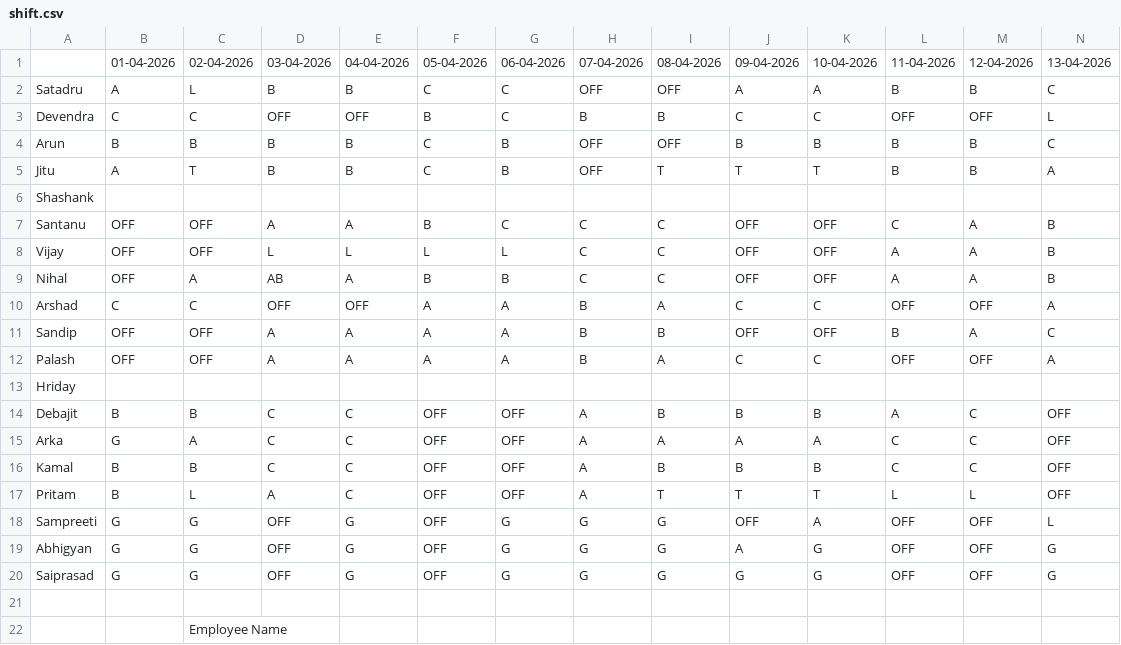
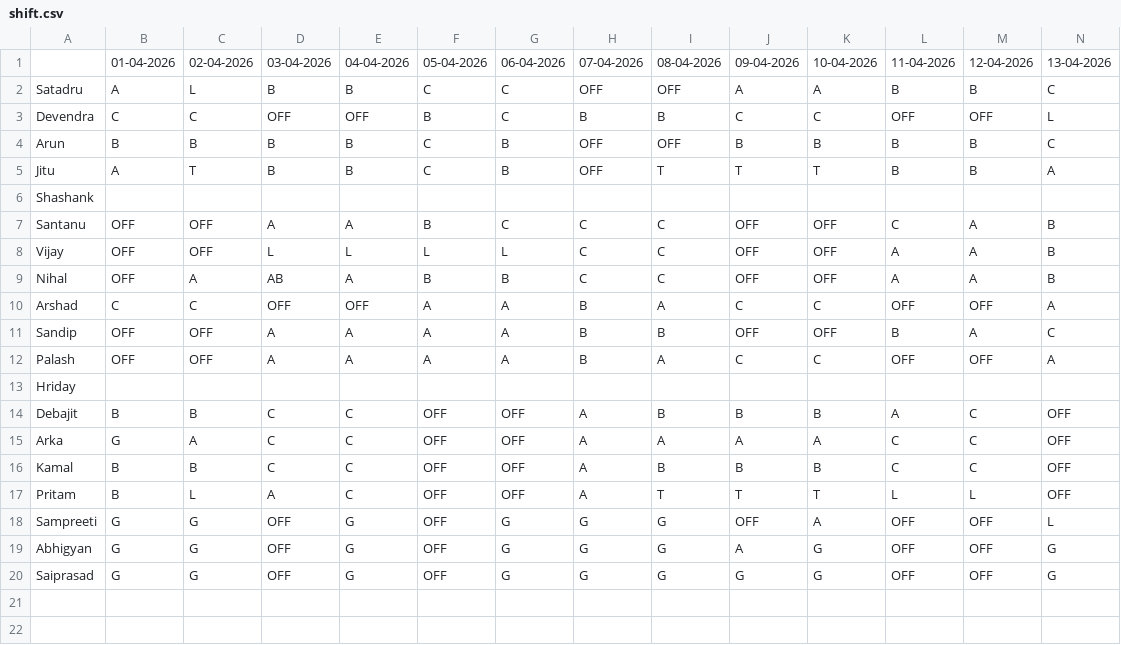
Before and after one commit to debajitd1292/beta, a CSV file: shift.csv, drawn as a sheet; only a part is shown; rows hold the shown columns only; the diff names each change by its address in the sheet, - before the commit and + after, or states it on an @@ line.

Commit message:
Update shift.csv

```diff
--- a/shift.csv
+++ b/shift.csv
-row 21: (empty)
-row 22:  |  | Employee Name
```
